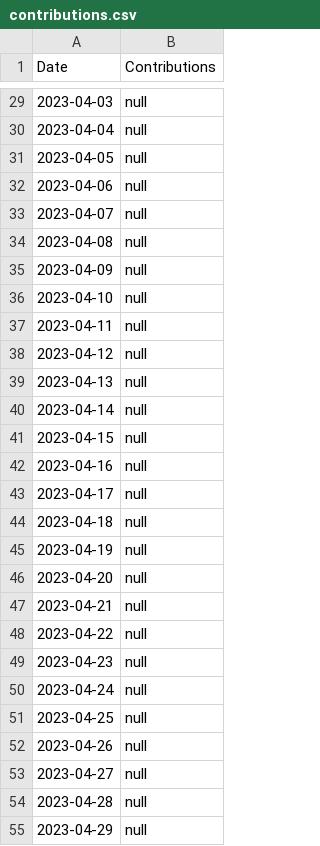
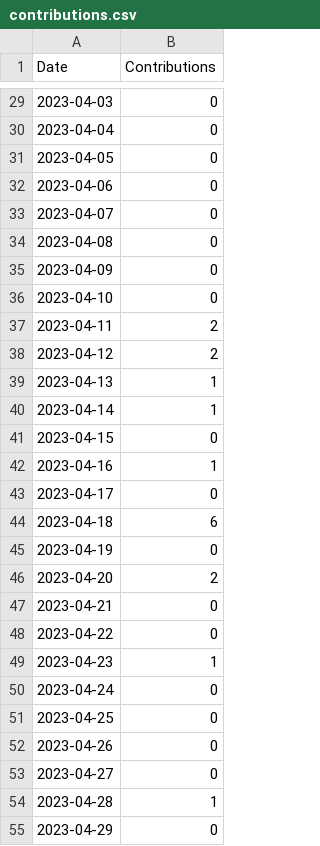
Before and after one commit to askb/askb, a CSV file: contributions.csv, drawn as a sheet; only a part is shown, gaps mark what is left out; the diff covers the shown part only.

```diff
--- a/contributions.csv
+++ b/contributions.csv
@@ -29,27 +29,27 @@ Date,Contributions
-2023-04-03,null
-2023-04-04,null
-2023-04-05,null
-2023-04-06,null
-2023-04-07,null
-2023-04-08,null
-2023-04-09,null
-2023-04-10,null
-2023-04-11,null
-2023-04-12,null
-2023-04-13,null
-2023-04-14,null
-2023-04-15,null
-2023-04-16,null
-2023-04-17,null
-2023-04-18,null
-2023-04-19,null
-2023-04-20,null
-2023-04-21,null
-2023-04-22,null
-2023-04-23,null
-2023-04-24,null
-2023-04-25,null
-2023-04-26,null
-2023-04-27,null
-2023-04-28,null
-2023-04-29,null
+2023-04-03,0
+2023-04-04,0
+2023-04-05,0
+2023-04-06,0
+2023-04-07,0
+2023-04-08,0
+2023-04-09,0
+2023-04-10,0
+2023-04-11,2
+2023-04-12,2
+2023-04-13,1
+2023-04-14,1
+2023-04-15,0
+2023-04-16,1
+2023-04-17,0
+2023-04-18,6
+2023-04-19,0
+2023-04-20,2
+2023-04-21,0
+2023-04-22,0
+2023-04-23,1
+2023-04-24,0
+2023-04-25,0
+2023-04-26,0
+2023-04-27,0
+2023-04-28,1
+2023-04-29,0
```
Also changed, not shown: 73 edited cells elsewhere in this file, 2 other files.
